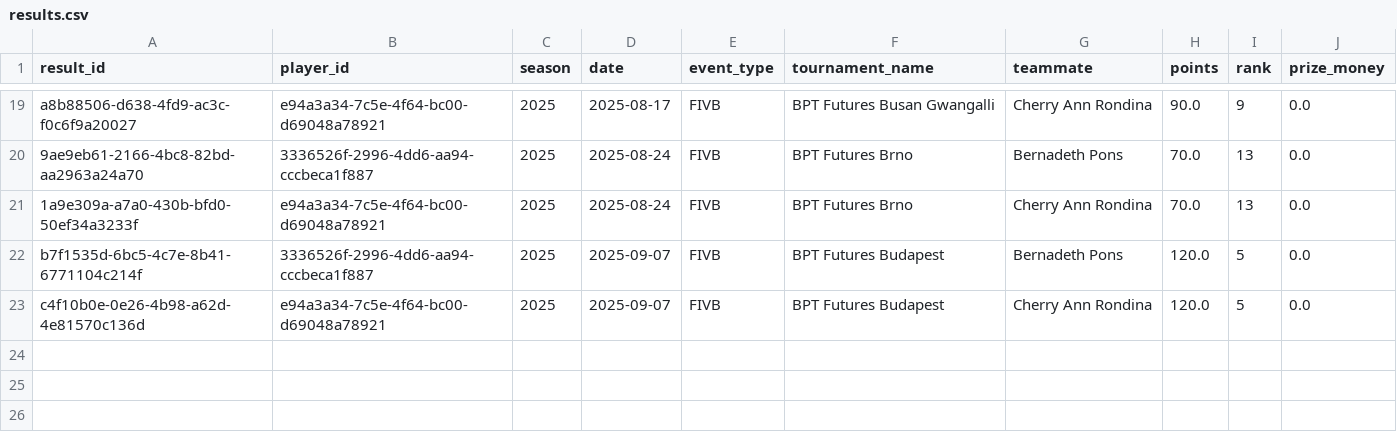
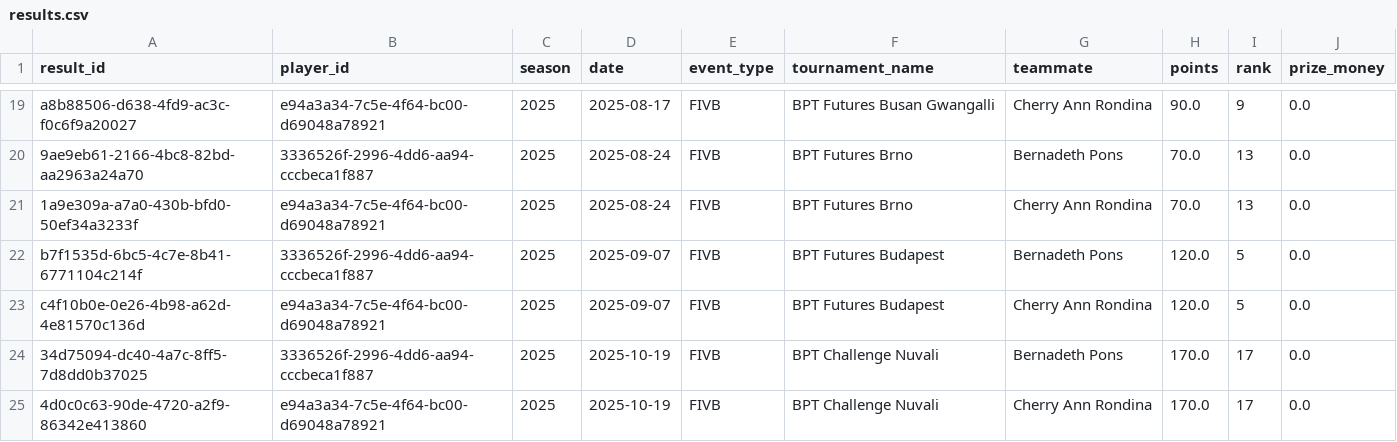
Before and after one commit to avcbeach/player-database-system, a CSV file: data/results.csv, drawn as a sheet; only a part is shown, gaps mark what is left out; the diff names each change by its address in the sheet, - before the commit and + after, or states it on an @@ line.

Commit message:
Update results.csv from Streamlit app

```diff
--- a/data/results.csv
+++ b/data/results.csv
+row 24: 34d75094-dc40-4a7c-8ff5-7d8dd0b37025 | 3336526f-2996-4dd6-aa94-cccbeca1f887 | 2025 | 2025-10-19 | FIVB | BPT Challenge Nuvali | Bernadeth Pons | 170.0 | 17 | 0.0
+row 25: 4d0c0c63-90de-4720-a2f9-86342e413860 | e94a3a34-7c5e-4f64-bc00-d69048a78921 | 2025 | 2025-10-19 | FIVB | BPT Challenge Nuvali | Cherry Ann Rondina | 170.0 | 17 | 0.0
```
